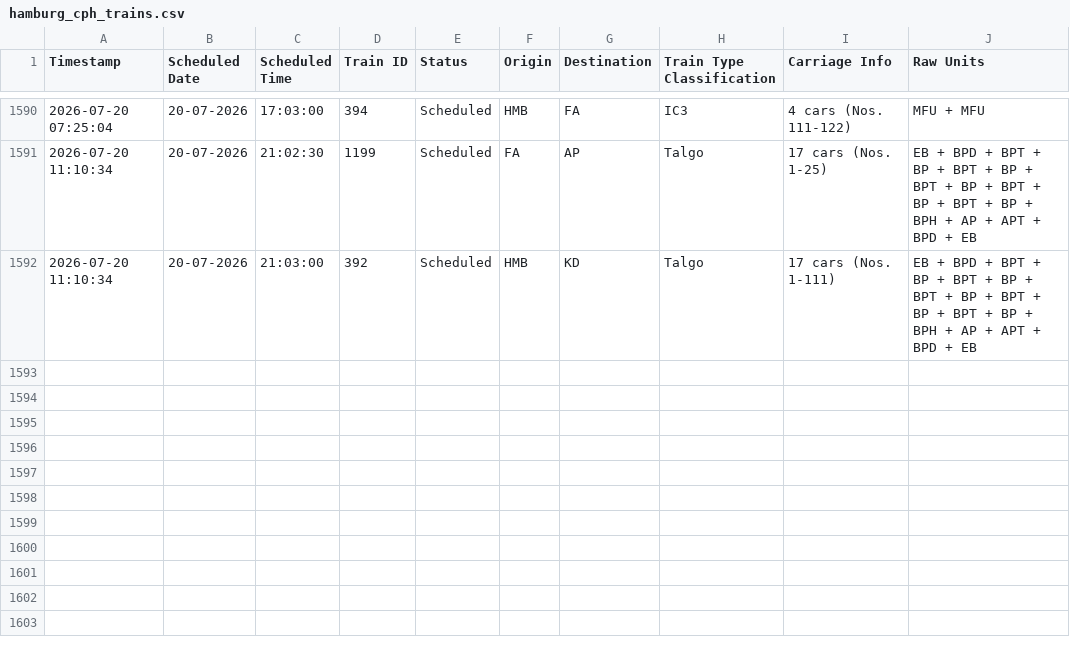
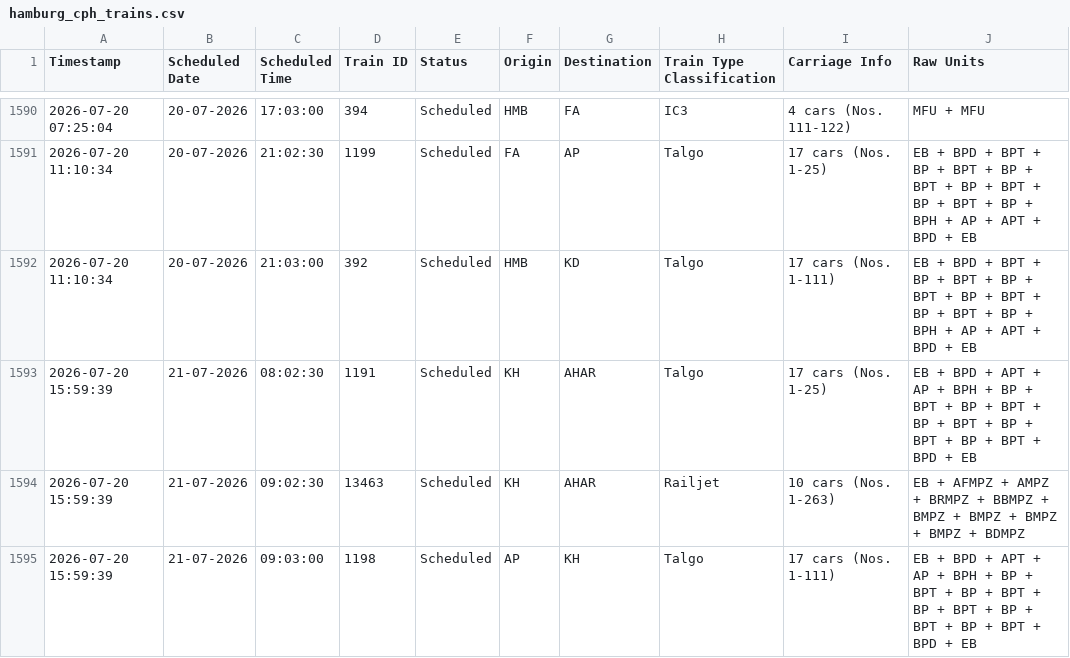
Before and after one commit to lucasvduin/talgo-tracker, a CSV file: hamburg_cph_trains.csv, drawn as a sheet; only a part is shown, gaps mark what is left out; the diff names each change by its address in the sheet, - before the commit and + after, or states it on an @@ line.

```diff
--- a/hamburg_cph_trains.csv
+++ b/hamburg_cph_trains.csv
+row 1593: 2026-07-20 15:59:39 | 21-07-2026 | 08:02:30 | 1191 | Scheduled | KH | AHAR | Talgo | 17 cars (Nos. 1-25) | EB + BPD + APT + AP + BPH + BP + BPT + BP + BPT + BP + BPT + BP + BPT + BP + BPT + BPD + EB
+row 1594: 2026-07-20 15:59:39 | 21-07-2026 | 09:02:30 | 13463 | Scheduled | KH | AHAR | Railjet | 10 cars (Nos. 1-263) | EB + AFMPZ + AMPZ + BRMPZ + BBMPZ + BMPZ + BMPZ + BMPZ + BMPZ + BDMPZ
+row 1595: 2026-07-20 15:59:39 | 21-07-2026 | 09:03:00 | 1198 | Scheduled | AP | KH | Talgo | 17 cars (Nos. 1-111) | EB + BPD + APT + AP + BPH + BP + BPT + BP + BPT + BP + BPT + BP + BPT + BP + BPT + BPD + EB
```
Also changed, not shown: 1 other file.
